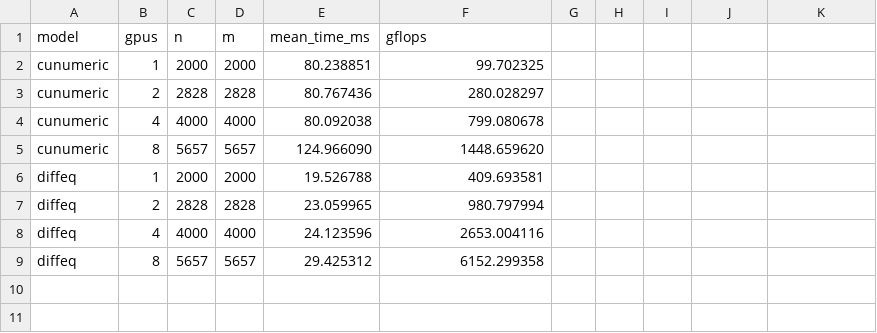
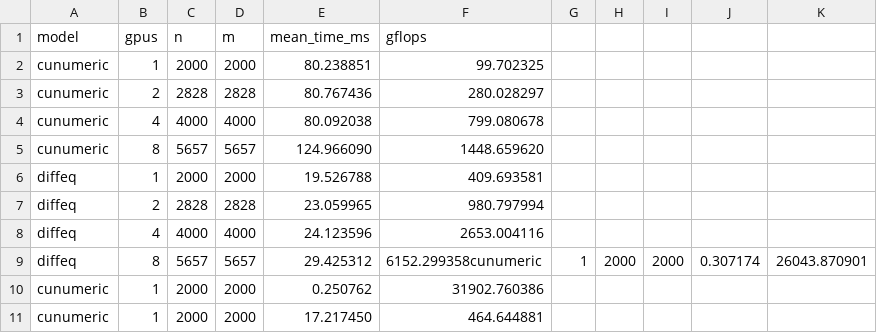
Before and after one commit to JuliaLegate/benchmarking, a CSV file: grayscott/grayscott.csv, drawn as a sheet.

Commit message:
cupynumeric grayscott

```diff
--- a/grayscott/grayscott.csv
+++ b/grayscott/grayscott.csv
@@ -8,2 +8,4 @@ diffeq,2,2828,2828,23.059965,980.797994
 diffeq,4,4000,4000,24.123596,2653.004116
-diffeq,8,5657,5657,29.425312,6152.299358
+diffeq,8,5657,5657,29.425312,6152.299358cunumeric,1,2000,2000,0.307174,26043.870901
+cunumeric,1,2000,2000,0.250762,31902.760386
+cunumeric,1,2000,2000,17.217450,464.644881
```
Also changed, not shown: 3 other files.
